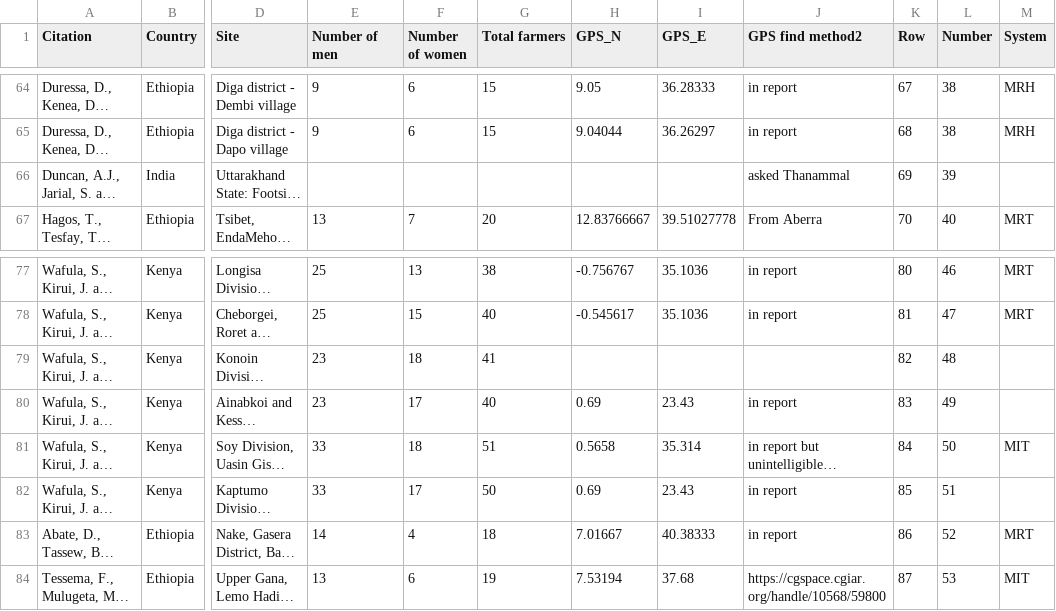
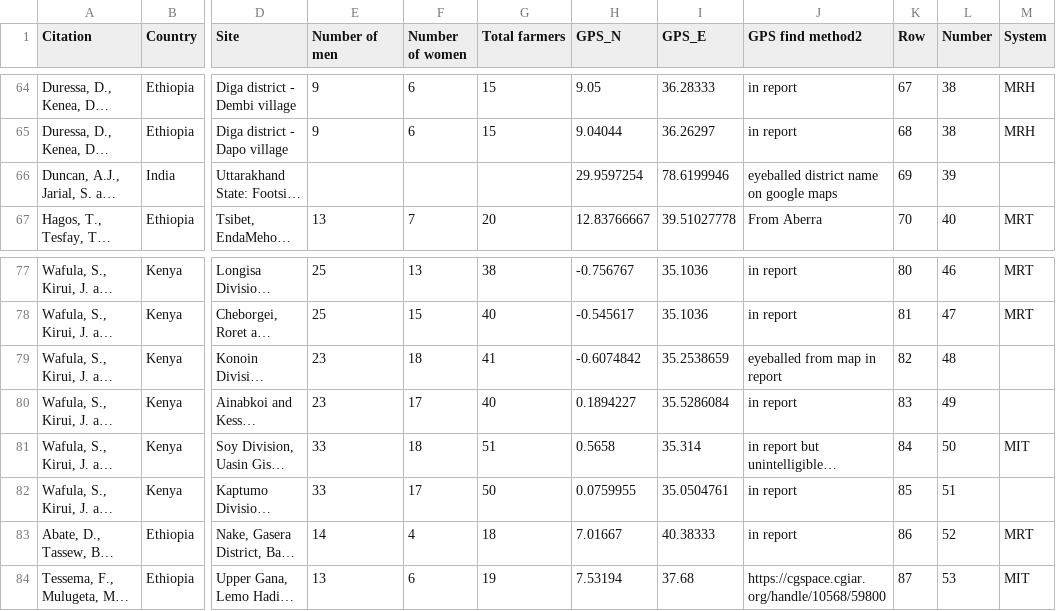
Before and after one commit to ilri/feast-data-shiny, a CSV file: Visualise/www/siteGPS.csv, drawn as a sheet; only a part is shown, gaps mark what is left out; long unchanged cells end in …; the diff names each change by its address in the sheet, - before the commit and + after, or states it on an @@ line.

Commit message:
site GPS revisions

```diff
--- a/Visualise/www/siteGPS.csv
+++ b/Visualise/www/siteGPS.csv
-H66 (GPS_N): (empty)
+H66 (GPS_N): 29.9597254
-I66 (GPS_E): (empty)
+I66 (GPS_E): 78.6199946
-J66 (GPS find method2): asked Thanammal
+J66 (GPS find method2): eyeballed district name on google maps
-H79 (GPS_N): (empty)
+H79 (GPS_N): -0.6074842
-I79 (GPS_E): (empty)
+I79 (GPS_E): 35.2538659
-J79 (GPS find method2): (empty)
+J79 (GPS find method2): eyeballed from map in report
-H80 (GPS_N): 0.69
+H80 (GPS_N): 0.1894227
-I80 (GPS_E): 23.43
+I80 (GPS_E): 35.5286084
-H82 (GPS_N): 0.69
+H82 (GPS_N): 0.0759955
-I82 (GPS_E): 23.43
+I82 (GPS_E): 35.0504761
```
